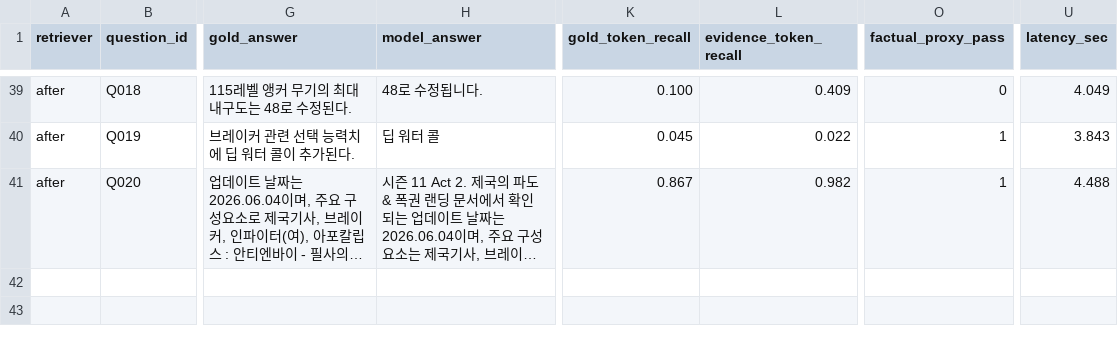
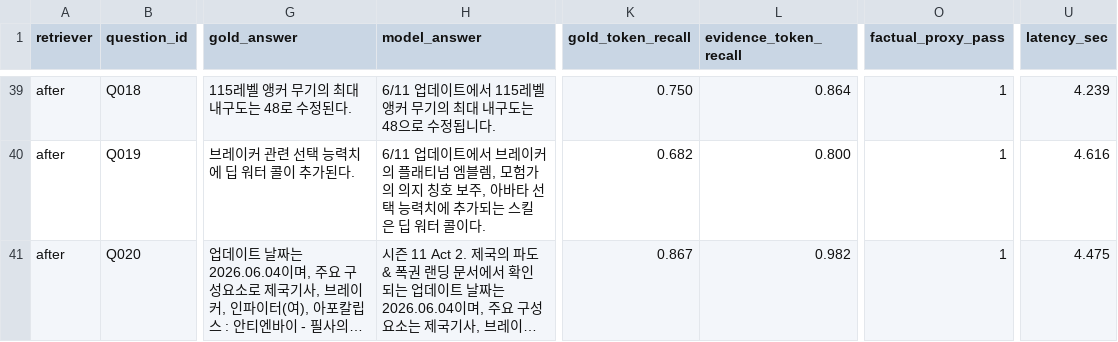
Before and after one commit to kimtaehoon1107-gif/dnf-llm-eval, a CSV file: eval/v2026_06_structured_fix_answer_compare_detail.csv, drawn as a sheet; only a part is shown, gaps mark what is left out; long unchanged cells end in …; the diff covers the shown part only; the diff names each change by its address in the sheet, - before the commit and + after, or states it on an @@ line.

Commit message:
Improve v2026_06 structured answer completeness

```diff
--- a/eval/v2026_06_structured_fix_answer_compare_detail.csv
+++ b/eval/v2026_06_structured_fix_answer_compare_detail.csv
-H39 (model_answer): 48로 수정됩니다.
+H39 (model_answer): 6/11 업데이트에서 115레벨 앵커 무기의 최대 내구도는 48으로 수정됩니다.
-K39 (gold_token_recall): 0.100
+K39 (gold_token_recall): 0.750
-L39 (evidence_token_recall): 0.409
+L39 (evidence_token_recall): 0.864
-O39 (factual_proxy_pass): 0
+O39 (factual_proxy_pass): 1
-U39 (latency_sec): 4.049
+U39 (latency_sec): 4.239
-H40 (model_answer): 딥 워터 콜
+H40 (model_answer): 6/11 업데이트에서 브레이커의 플래티넘 엠블렘, 모험가의 의지 칭호 보주, 아바타 선택 능력치에 추가되는 스킬은 딥 워터 콜이다.
-K40 (gold_token_recall): 0.045
+K40 (gold_token_recall): 0.682
-L40 (evidence_token_recall): 0.022
+L40 (evidence_token_recall): 0.800
-U40 (latency_sec): 3.843
+U40 (latency_sec): 4.616
-U41 (latency_sec): 4.488
+U41 (latency_sec): 4.475
```
Also changed, not shown: 62 edited cells elsewhere in this file, eval/v2026_06_answer_completeness_regression_summary.csv, 12 other files.
